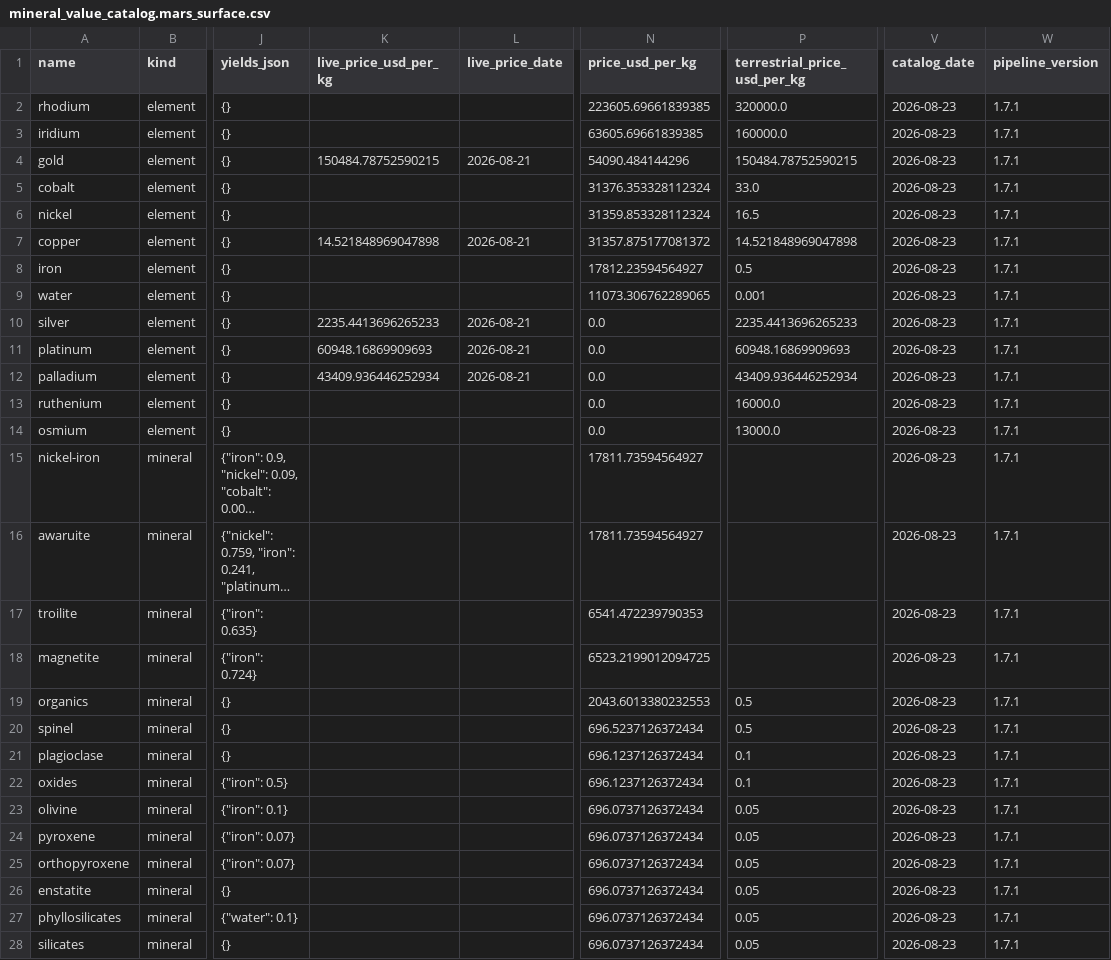
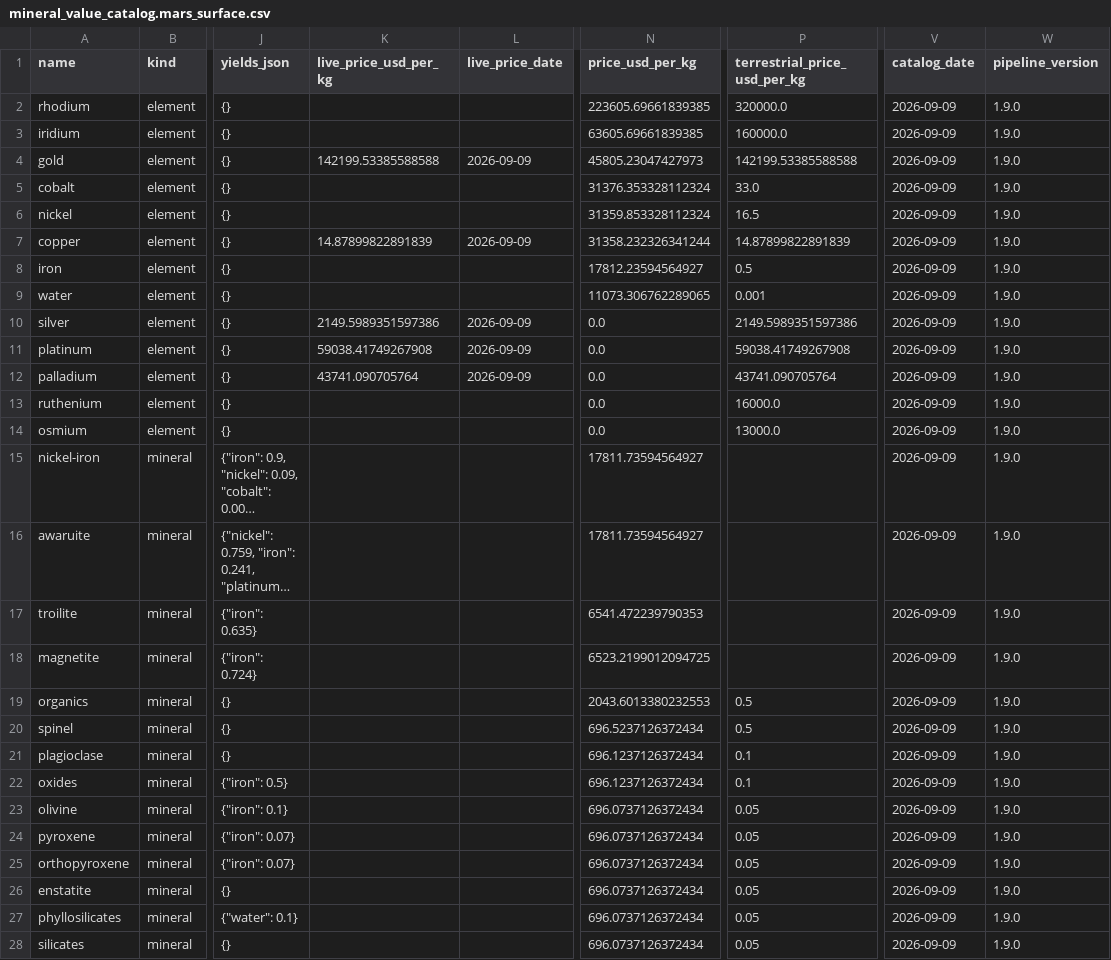
Before and after one commit to loggger101/economicspace, a CSV file: campaign/stage2/mineral_value_catalog.mars_surface.csv, drawn as a sheet; only a part is shown, gaps mark what is left out; long unchanged cells end in …; the diff covers the shown part only; the diff names each change by its address in the sheet, - before the commit and + after, or states it on an @@ line.

```diff
--- a/campaign/stage2/mineral_value_catalog.mars_surface.csv
+++ b/campaign/stage2/mineral_value_catalog.mars_surface.csv
-V2:V28 (catalog_date): 2026-08-23
+V2:V28 (catalog_date): 2026-09-09
-W2:W28 (pipeline_version): 1.7.1
+W2:W28 (pipeline_version): 1.9.0
-K4 (live_price_usd_per_kg): 150484.78752590215
+K4 (live_price_usd_per_kg): 142199.53385588588
-L4 (live_price_date): 2026-08-21
+L4 (live_price_date): 2026-09-09
-N4 (price_usd_per_kg): 54090.484144296
+N4 (price_usd_per_kg): 45805.23047427973
-P4 (terrestrial_price_usd_per_kg): 150484.78752590215
+P4 (terrestrial_price_usd_per_kg): 142199.53385588588
-K7 (live_price_usd_per_kg): 14.521848969047898
+K7 (live_price_usd_per_kg): 14.87899822891839
-L7 (live_price_date): 2026-08-21
+L7 (live_price_date): 2026-09-09
-N7 (price_usd_per_kg): 31357.875177081372
+N7 (price_usd_per_kg): 31358.232326341244
-P7 (terrestrial_price_usd_per_kg): 14.521848969047898
+P7 (terrestrial_price_usd_per_kg): 14.87899822891839
-K10 (live_price_usd_per_kg): 2235.4413696265233
+K10 (live_price_usd_per_kg): 2149.5989351597386
-L10:L12 (live_price_date): 2026-08-21
+L10:L12 (live_price_date): 2026-09-09
-P10 (terrestrial_price_usd_per_kg): 2235.4413696265233
+P10 (terrestrial_price_usd_per_kg): 2149.5989351597386
-K11 (live_price_usd_per_kg): 60948.16869909693
+K11 (live_price_usd_per_kg): 59038.41749267908
-P11 (terrestrial_price_usd_per_kg): 60948.16869909693
+P11 (terrestrial_price_usd_per_kg): 59038.41749267908
-K12 (live_price_usd_per_kg): 43409.936446252934
+K12 (live_price_usd_per_kg): 43741.090705764
-P12 (terrestrial_price_usd_per_kg): 43409.936446252934
+P12 (terrestrial_price_usd_per_kg): 43741.090705764
```
Also changed, not shown: 8 edited cells elsewhere in this file, campaign/stage2/mineral_value_catalog.cislunar.csv, campaign/stage2/mineral_value_catalog.earth_surface.csv, 22 other files.
